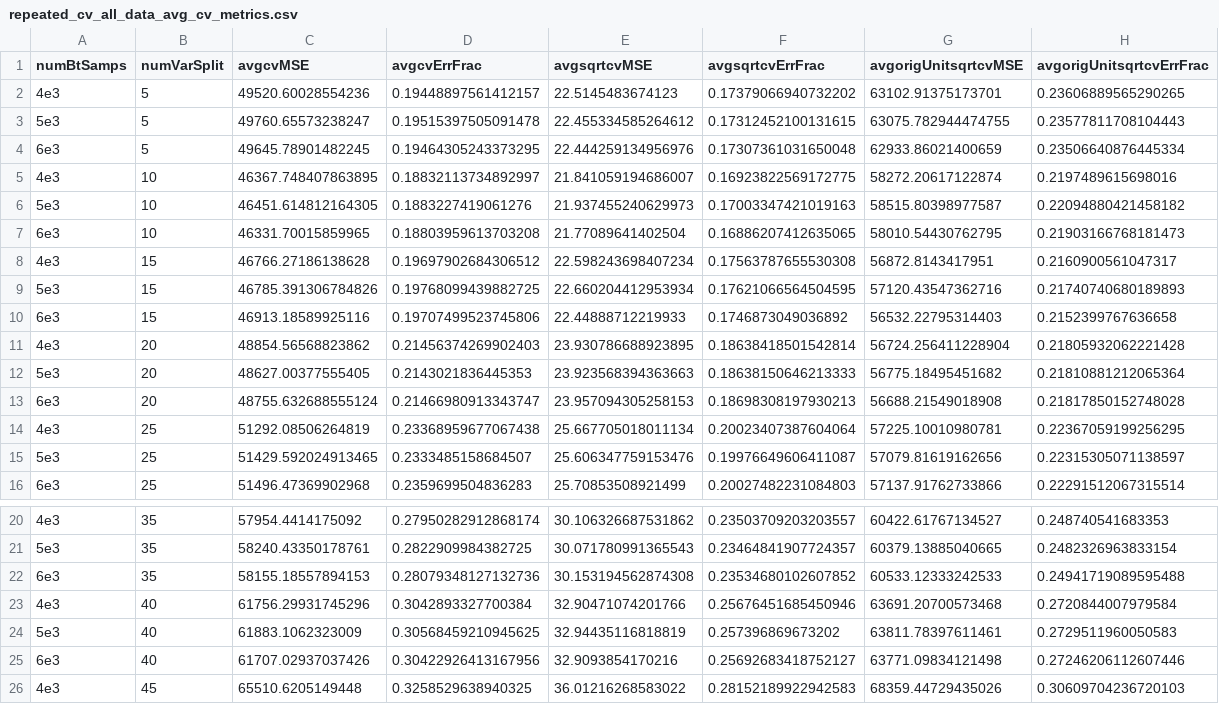
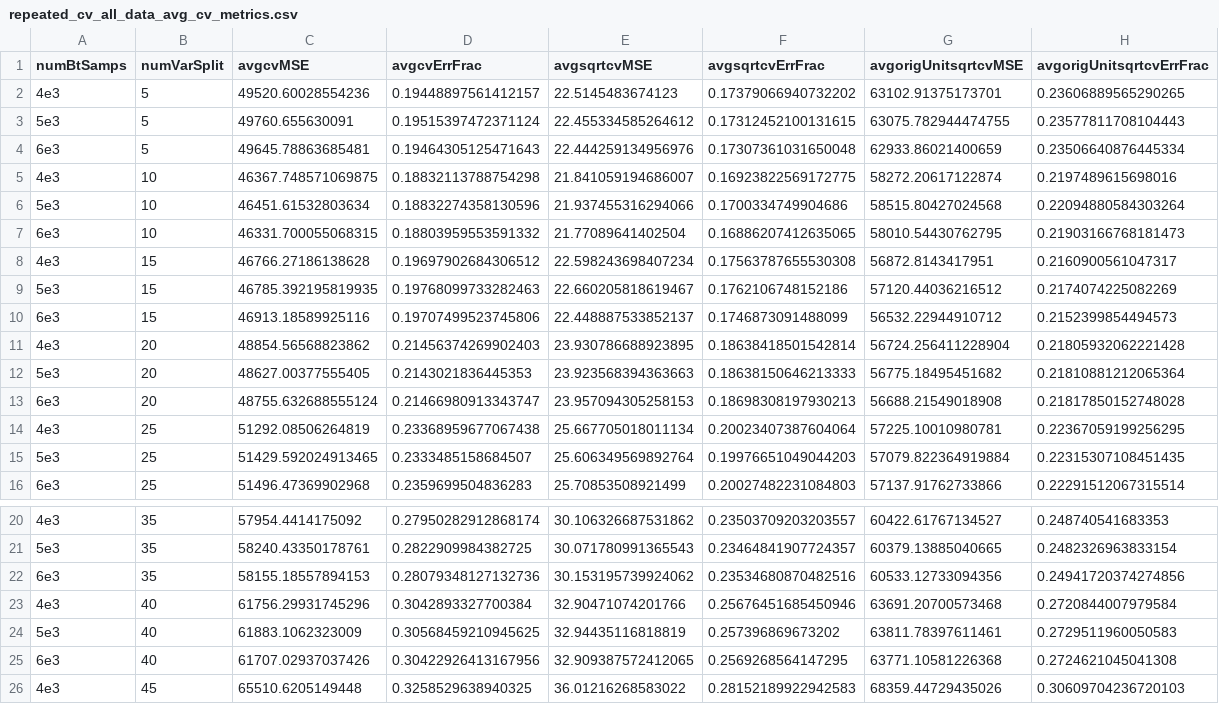
Before and after one commit to jlswall/land_pmi, a CSV file: revise_algorithm/only_families/all_time_steps/repeated_cv_all_data_avg_cv_metrics.csv, drawn as a sheet; only a part is shown, gaps mark what is left out.

Commit message:
I re-ran this using the families data re-written out with write.csv(), rather than write_csv().  The answers are the same up to 4 decimal places as they were before, so these changes are not meaningful.

```diff
--- a/revise_algorithm/only_families/all_time_steps/repeated_cv_all_data_avg_cv_metrics.csv
+++ b/revise_algorithm/only_families/all_time_steps/repeated_cv_all_data_avg_cv_metrics.csv
@@ -2,10 +2,10 @@ numBtSamps,numVarSplit,avgcvMSE,avgcvErrFrac,avgsqrtcvMSE,avgsqrtcvErrFrac,avgor
 4e3,5,49520.60028554236,0.19448897561412157,22.5145483674123,0.17379066940732202,63102.91375173701,0.23606889565290265
-5e3,5,49760.65573238247,0.19515397505091478,22.455334585264612,0.17312452100131615,63075.782944474755,0.23577811708104443
-6e3,5,49645.78901482245,0.19464305243373295,22.444259134956976,0.17307361031650048,62933.86021400659,0.23506640876445334
-4e3,10,46367.748407863895,0.18832113734892997,21.841059194686007,0.16923822569172775,58272.20617122874,0.2197489615698016
-5e3,10,46451.614812164305,0.1883227419061276,21.937455240629973,0.17003347421019163,58515.80398977587,0.22094880421458182
-6e3,10,46331.70015859965,0.18803959613703208,21.77089641402504,0.16886207412635065,58010.54430762795,0.21903166768181473
+5e3,5,49760.655630091,0.19515397472371124,22.455334585264612,0.17312452100131615,63075.782944474755,0.23577811708104443
+6e3,5,49645.78863685481,0.19464305125471643,22.444259134956976,0.17307361031650048,62933.86021400659,0.23506640876445334
+4e3,10,46367.748571069875,0.18832113788754298,21.841059194686007,0.16923822569172775,58272.20617122874,0.2197489615698016
+5e3,10,46451.61532803634,0.18832274358130596,21.937455316294066,0.1700334749904686,58515.80427024568,0.22094880584303264
+6e3,10,46331.700055068315,0.18803959553591332,21.77089641402504,0.16886207412635065,58010.54430762795,0.21903166768181473
 4e3,15,46766.27186138628,0.19697902684306512,22.598243698407234,0.17563787655530308,56872.8143417951,0.2160900561047317
-5e3,15,46785.391306784826,0.19768099439882725,22.660204412953934,0.17621066564504595,57120.43547362716,0.21740740680189893
-6e3,15,46913.18589925116,0.19707499523745806,22.44888712219933,0.1746873049036892,56532.22795314403,0.2152399767636658
+5e3,15,46785.392195819935,0.19768099733282463,22.660205818619467,0.1762106748152186,57120.44036216512,0.2174074225082269
+6e3,15,46913.18589925116,0.19707499523745806,22.448887533852137,0.1746873091488099,56532.22944910712,0.2152399854494573
 4e3,20,48854.56568823862,0.21456374269902403,23.930786688923895,0.18638418501542814,56724.256411228904,0.21805932062221428
@@ -14,3 +14,3 @@ numBtSamps,numVarSplit,avgcvMSE,avgcvErrFrac,avgsqrtcvMSE,avgsqrtcvErrFrac,avgor
 4e3,25,51292.08506264819,0.23368959677067438,25.667705018011134,0.20023407387604064,57225.10010980781,0.22367059199256295
-5e3,25,51429.592024913465,0.2333485158684507,25.606347759153476,0.19976649606411087,57079.81619162656,0.22315305071138597
+5e3,25,51429.592024913465,0.2333485158684507,25.606349569892764,0.19976651049044203,57079.822364919884,0.22315307108451435
 6e3,25,51496.47369902968,0.2359699504836283,25.70853508921499,0.20027482231084803,57137.91762733866,0.22291512067315514
@@ -21,6 +21,6 @@ numBtSamps,numVarSplit,avgcvMSE,avgcvErrFrac,avgsqrtcvMSE,avgsqrtcvErrFrac,avgor
 5e3,35,58240.43350178761,0.2822909984382725,30.071780991365543,0.23464841907724357,60379.13885040665,0.2482326963833154
-6e3,35,58155.18557894153,0.28079348127132736,30.153194562874308,0.23534680102607852,60533.12333242533,0.24941719089595488
+6e3,35,58155.18557894153,0.28079348127132736,30.153195739924062,0.23534680870482516,60533.12733094356,0.24941720374274856
 4e3,40,61756.29931745296,0.3042893327700384,32.90471074201766,0.25676451685450946,63691.20700573468,0.2720844007979584
 5e3,40,61883.1062323009,0.30568459210945625,32.94435116818819,0.257396869673202,63811.78397611461,0.2729511960050583
-6e3,40,61707.02937037426,0.30422926413167956,32.9093854170216,0.25692683418752127,63771.09834121498,0.27246206112607446
+6e3,40,61707.02937037426,0.30422926413167956,32.909387572412065,0.2569268564147295,63771.10581226368,0.2724621045041308
 4e3,45,65510.6205149448,0.3258529638940325,36.01216268583022,0.28152189922942583,68359.44729435026,0.30609704236720103
```
